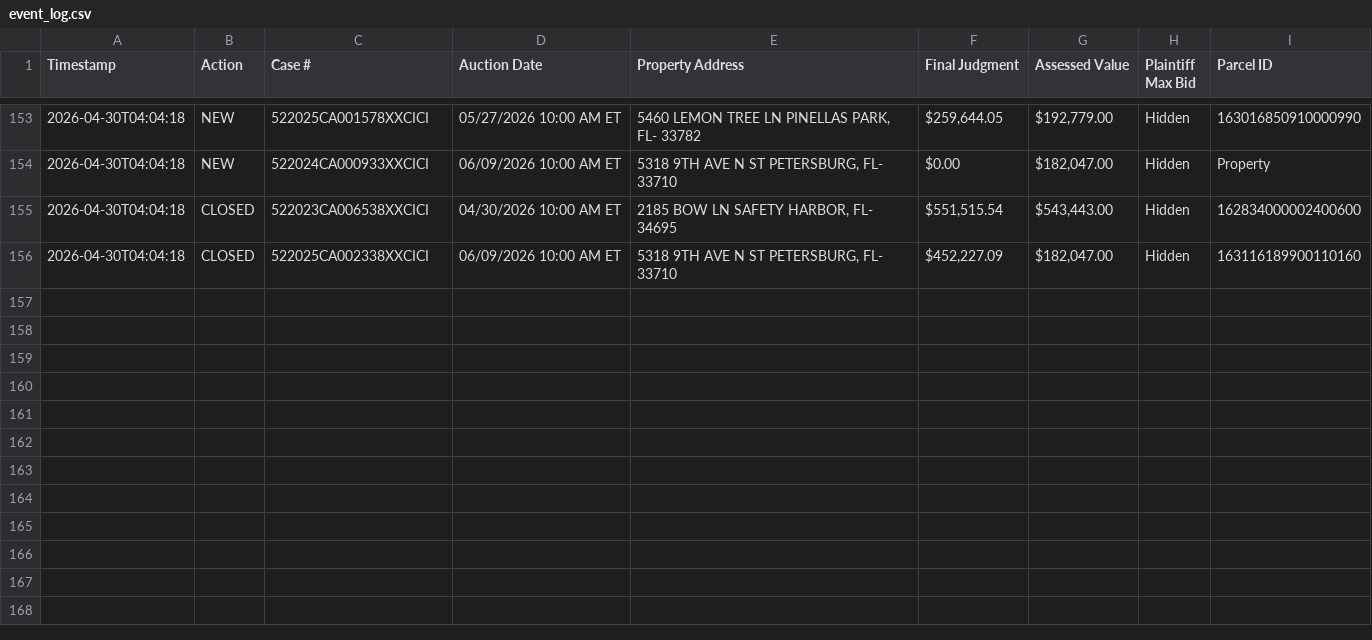
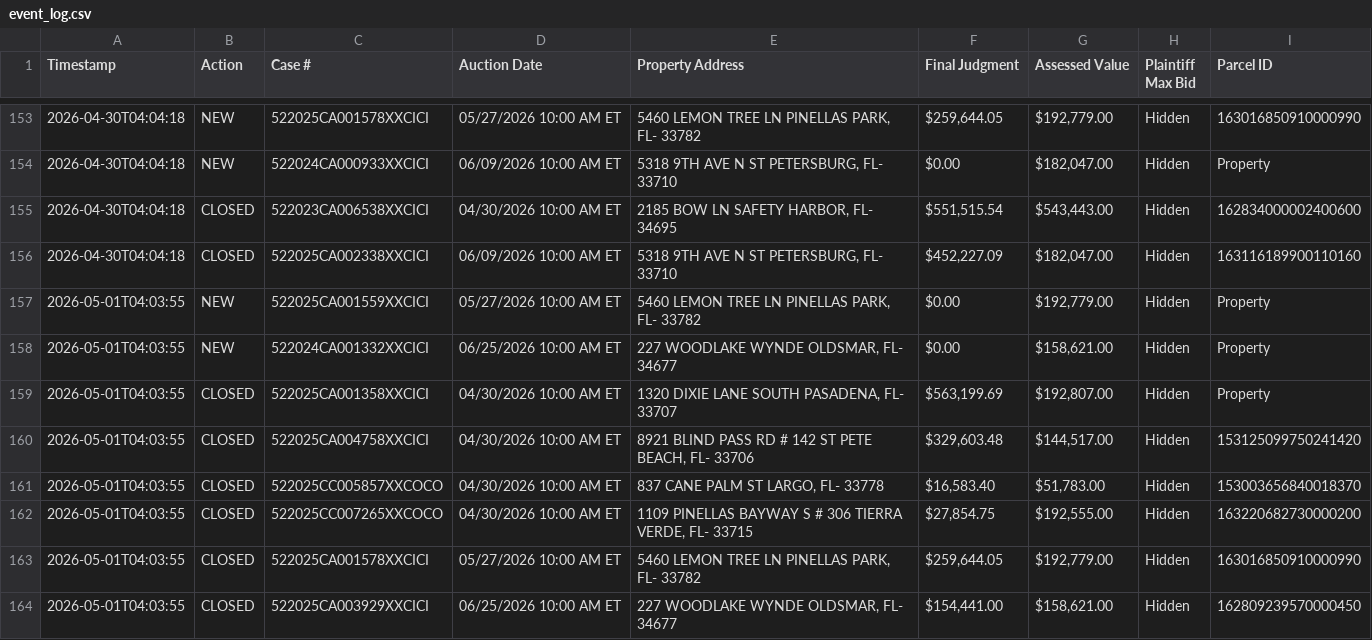
Before and after one commit to figlesias7/realforeclose, a CSV file: data/event_log.csv, drawn as a sheet; only a part is shown, gaps mark what is left out; the diff names each change by its address in the sheet, - before the commit and + after, or states it on an @@ line.

```diff
--- a/data/event_log.csv
+++ b/data/event_log.csv
+row 157: 2026-05-01T04:03:55 | NEW | 522025CA001559XXCICI | 05/27/2026 10:00 AM ET | 5460 LEMON TREE LN PINELLAS PARK, FL- 33782 | $0.00 | $192,779.00 | Hidden | Property
+row 158: 2026-05-01T04:03:55 | NEW | 522024CA001332XXCICI | 06/25/2026 10:00 AM ET | 227 WOODLAKE WYNDE OLDSMAR, FL- 34677 | $0.00 | $158,621.00 | Hidden | Property
+row 159: 2026-05-01T04:03:55 | CLOSED | 522025CA001358XXCICI | 04/30/2026 10:00 AM ET | 1320 DIXIE LANE SOUTH PASADENA, FL- 33707 | $563,199.69 | $192,807.00 | Hidden | Property
+row 160: 2026-05-01T04:03:55 | CLOSED | 522025CA004758XXCICI | 04/30/2026 10:00 AM ET | 8921 BLIND PASS RD # 142 ST PETE BEACH, FL- 33706 | $329,603.48 | $144,517.00 | Hidden | 153125099750241420
+row 161: 2026-05-01T04:03:55 | CLOSED | 522025CC005857XXCOCO | 04/30/2026 10:00 AM ET | 837 CANE PALM ST LARGO, FL- 33778 | $16,583.40 | $51,783.00 | Hidden | 153003656840018370
+row 162: 2026-05-01T04:03:55 | CLOSED | 522025CC007265XXCOCO | 04/30/2026 10:00 AM ET | 1109 PINELLAS BAYWAY S # 306 TIERRA VERDE, FL- 33715 | $27,854.75 | $192,555.00 | Hidden | 163220682730000200
+row 163: 2026-05-01T04:03:55 | CLOSED | 522025CA001578XXCICI | 05/27/2026 10:00 AM ET | 5460 LEMON TREE LN PINELLAS PARK, FL- 33782 | $259,644.05 | $192,779.00 | Hidden | 163016850910000990
+row 164: 2026-05-01T04:03:55 | CLOSED | 522025CA003929XXCICI | 06/25/2026 10:00 AM ET | 227 WOODLAKE WYNDE OLDSMAR, FL- 34677 | $154,441.00 | $158,621.00 | Hidden | 162809239570000450
```
Also changed, not shown: data/all_seen.csv, 3 other files.
